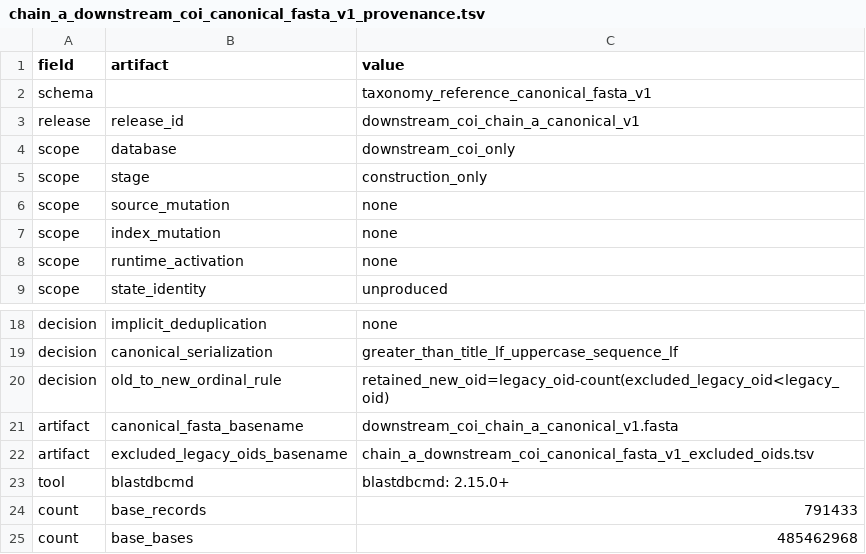
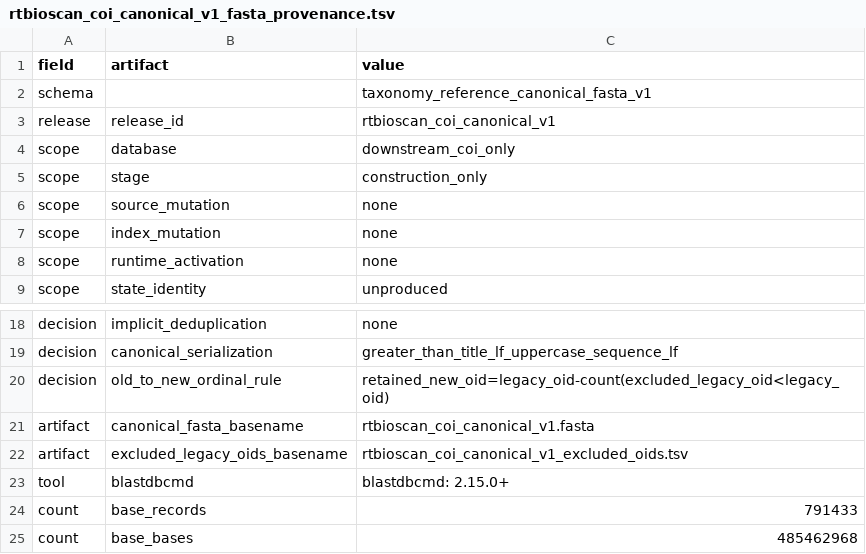
Before and after one commit to funcomicscnb-cpu/RTBioScan, a TSV file: conf/taxonomy_regression/rtbioscan_coi_canonical_v1_fasta_provenance.tsv (was conf/taxonomy_regression/chain_a_downstream_coi_canonical_fasta_v1_provenance.tsv), drawn as a sheet; only a part is shown, gaps mark what is left out.

```diff
--- a/conf/taxonomy_regression/chain_a_downstream_coi_canonical_fasta_v1_provenance.tsv
+++ b/conf/taxonomy_regression/rtbioscan_coi_canonical_v1_fasta_provenance.tsv
@@ -2,3 +2,3 @@ field	artifact	value
 schema		taxonomy_reference_canonical_fasta_v1
-release	release_id	downstream_coi_chain_a_canonical_v1
+release	release_id	rtbioscan_coi_canonical_v1
 scope	database	downstream_coi_only
@@ -20,4 +20,4 @@ decision	canonical_serialization	greater_than_title_lf_uppercase_sequence_lf
 decision	old_to_new_ordinal_rule	retained_new_oid=legacy_oid-count(excluded_legacy_oid<legacy_oid)
-artifact	canonical_fasta_basename	downstream_coi_chain_a_canonical_v1.fasta
-artifact	excluded_legacy_oids_basename	chain_a_downstream_coi_canonical_fasta_v1_excluded_oids.tsv
+artifact	canonical_fasta_basename	rtbioscan_coi_canonical_v1.fasta
+artifact	excluded_legacy_oids_basename	rtbioscan_coi_canonical_v1_excluded_oids.tsv
 tool	blastdbcmd	blastdbcmd: 2.15.0+
```
Also changed, not shown: conf/taxonomy_regression/rtbioscan_coi_canonical_v1_blastdb_provenance.tsv, 12 other files.
